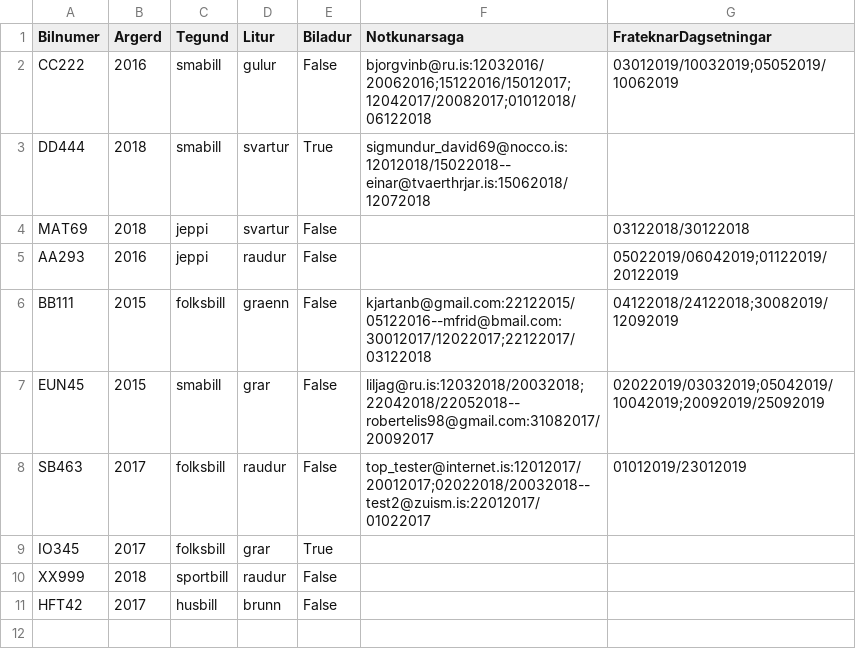
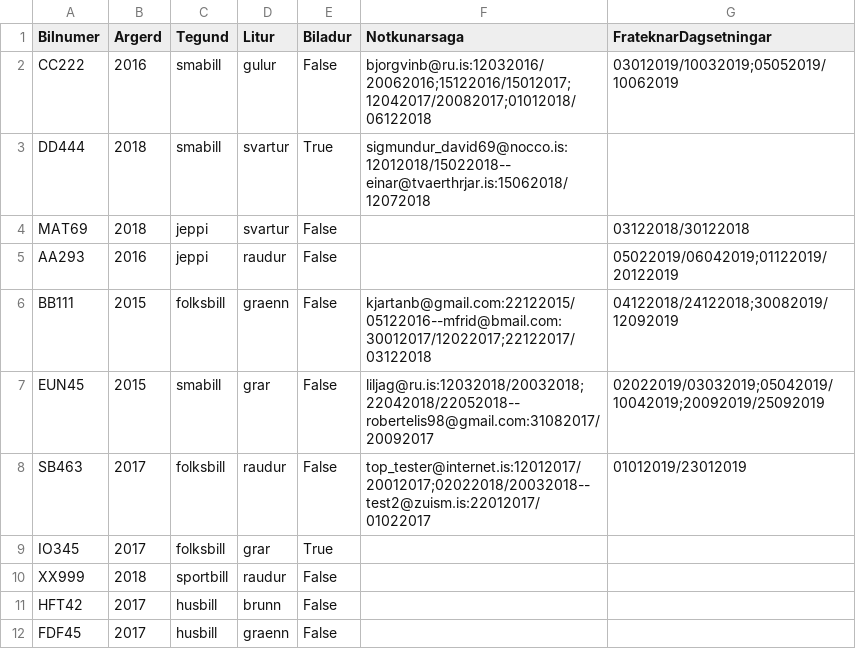
Before and after one commit to Lobos98/Lokaverkefni18, a CSV file: Data/list_of_cars.csv, drawn as a sheet.

```diff
--- a/Data/list_of_cars.csv
+++ b/Data/list_of_cars.csv
@@ -11 +11,2 @@ XX999,2018,sportbill,raudur,False,,
 HFT42,2017,husbill,brunn,False,,
+FDF45,2017,husbill,graenn,False,,
```
Also changed, not shown: 2 other files.
